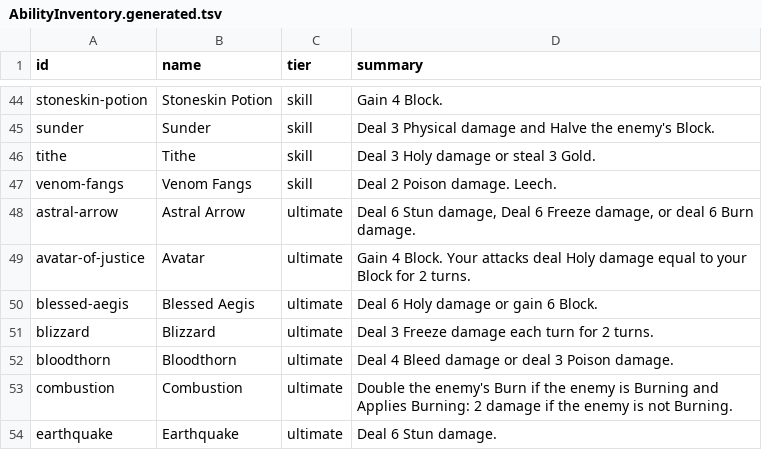
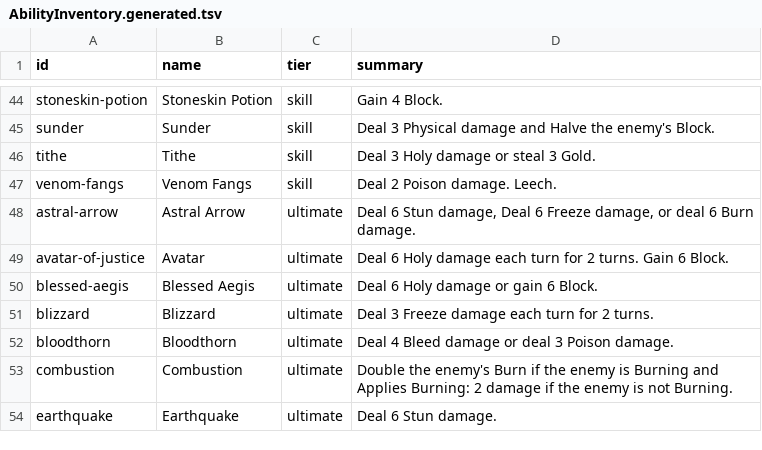
Before and after one commit to Talyen/Trinket, a TSV file: Packages/TrinketContent/Sources/TrinketContent/Generated/AbilityInventory.generated.tsv, drawn as a sheet; only a part is shown, gaps mark what is left out.

```diff
--- a/Packages/TrinketContent/Sources/TrinketContent/Generated/AbilityInventory.generated.tsv
+++ b/Packages/TrinketContent/Sources/TrinketContent/Generated/AbilityInventory.generated.tsv
@@ -48,3 +48,3 @@ venom-fangs	Venom Fangs	skill	Deal 2 Poison damage. Leech.
 astral-arrow	Astral Arrow	ultimate	Deal 6 Stun damage, Deal 6 Freeze damage, or deal 6 Burn damage.
-avatar-of-justice	Avatar	ultimate	Gain 4 Block. Your attacks deal Holy damage equal to your Block for 2 turns.
+avatar-of-justice	Avatar	ultimate	Deal 6 Holy damage each turn for 2 turns. Gain 6 Block.
 blessed-aegis	Blessed Aegis	ultimate	Deal 6 Holy damage or gain 6 Block.
```
Also changed, not shown: Packages/TrinketContent/Sources/TrinketContent/Generated/UltimateCinematicSourceHashes.generated.tsv, 57 other files.
